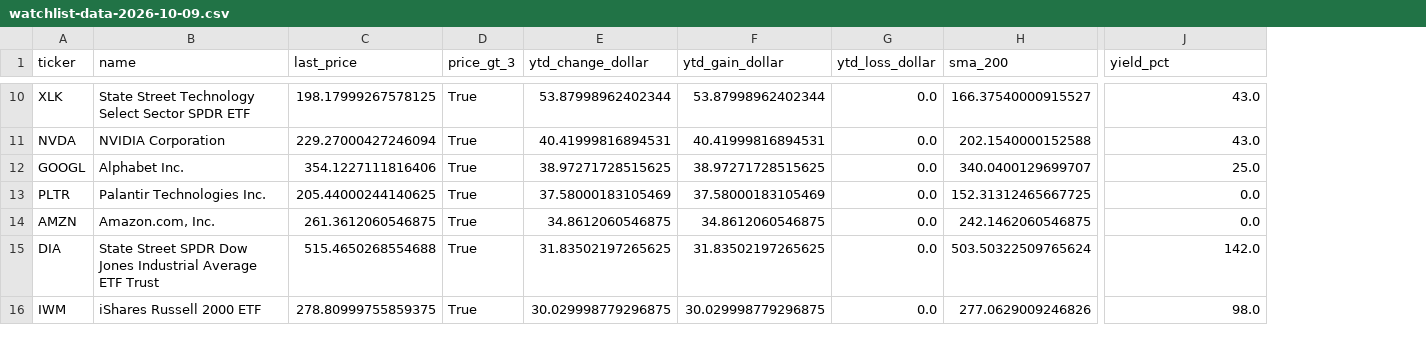
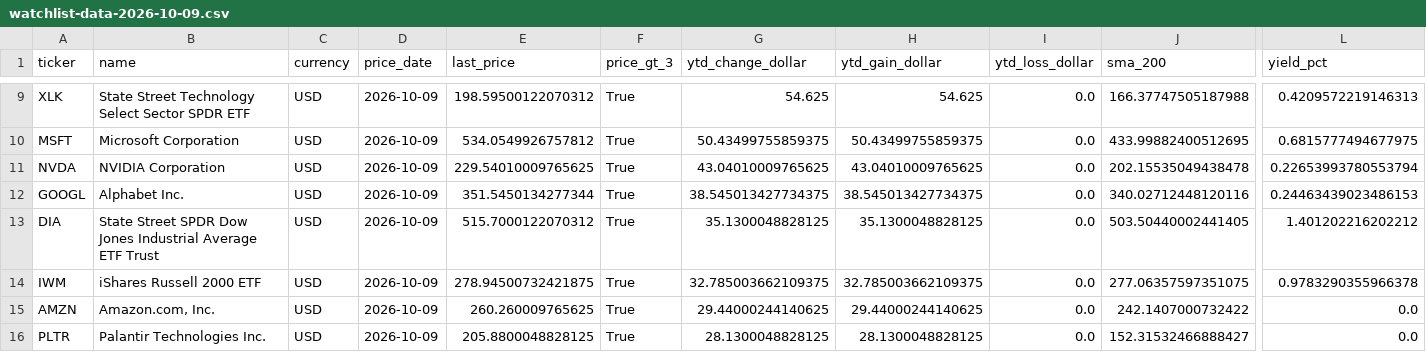
Before and after one commit to Sgrybas2/ScrapingUI-stocks-, a CSV file: reports/watchlist-data-2026-10-09.csv, drawn as a sheet; only a part is shown, gaps mark what is left out; removed rows and columns are numbered as before the commit, all else as after; rows hold the shown columns only; the diff covers the shown part only; the diff names each change by its address in the sheet, - before the commit and + after, or states it on an @@ line.

```diff
--- a/reports/watchlist-data-2026-10-09.csv
+++ b/reports/watchlist-data-2026-10-09.csv
+column C (currency), row 9: USD; rows 11-14: all USD
+column D (price_date), row 9: 2026-10-09; rows 11-14: all 2026-10-09
-E9 (last_price): 198.17999267578125
+E9 (last_price): 198.59500122070312
-G9 (ytd_change_dollar): 53.87998962402344
+G9 (ytd_change_dollar): 54.625
-H9 (ytd_gain_dollar): 53.87998962402344
+H9 (ytd_gain_dollar): 54.625
-J9 (sma_200): 166.37540000915527
+J9 (sma_200): 166.37747505187988
-L9 (yield_pct): 43.0
+L9 (yield_pct): 0.4209572219146313
+row 10: MSFT | Microsoft Corporation | USD | 2026-10-09 | 534.0549926757812 | True | 50.43499755859375 | 50.43499755859375 | 0.0 | 433.99882400512695 | 0.6815777494677975
-E11 (last_price): 229.27000427246094
+E11 (last_price): 229.54010009765625
-G11 (ytd_change_dollar): 40.41999816894531
+G11 (ytd_change_dollar): 43.04010009765625
-H11 (ytd_gain_dollar): 40.41999816894531
+H11 (ytd_gain_dollar): 43.04010009765625
-J11 (sma_200): 202.1540000152588
+J11 (sma_200): 202.15535049438478
-L11 (yield_pct): 43.0
+L11 (yield_pct): 0.22653993780553794
-E12 (last_price): 354.1227111816406
+E12 (last_price): 351.5450134277344
-G12 (ytd_change_dollar): 38.97271728515625
+G12 (ytd_change_dollar): 38.545013427734375
-H12 (ytd_gain_dollar): 38.97271728515625
+H12 (ytd_gain_dollar): 38.545013427734375
-J12 (sma_200): 340.0400129699707
+J12 (sma_200): 340.02712448120116
-L12 (yield_pct): 25.0
+L12 (yield_pct): 0.24463439023486153
-row 13: PLTR | Palantir Technologies Inc. | 205.44000244140625 | True | 37.58000183105469 | 37.58000183105469 | 0.0 | 152.31312465667725 | 0.0
-row 14: AMZN | Amazon.com, Inc. | 261.3612060546875 | True | 34.8612060546875 | 34.8612060546875 | 0.0 | 242.1462060546875 | 0.0
-E13 (last_price): 515.4650268554688
+E13 (last_price): 515.7000122070312
-G13 (ytd_change_dollar): 31.83502197265625
+G13 (ytd_change_dollar): 35.1300048828125
-H13 (ytd_gain_dollar): 31.83502197265625
+H13 (ytd_gain_dollar): 35.1300048828125
-J13 (sma_200): 503.50322509765624
+J13 (sma_200): 503.50440002441405
-L13 (yield_pct): 142.0
+L13 (yield_pct): 1.401202216202212
-E14 (last_price): 278.80999755859375
+E14 (last_price): 278.94500732421875
-G14 (ytd_change_dollar): 30.029998779296875
+G14 (ytd_change_dollar): 32.785003662109375
-H14 (ytd_gain_dollar): 30.029998779296875
+H14 (ytd_gain_dollar): 32.785003662109375
-J14 (sma_200): 277.0629009246826
+J14 (sma_200): 277.06357597351075
-L14 (yield_pct): 98.0
+L14 (yield_pct): 0.9783290355966378
+row 15: AMZN | Amazon.com, Inc. | USD | 2026-10-09 | 260.260009765625 | True | 29.44000244140625 | 29.44000244140625 | 0.0 | 242.1407000732422 | 0.0
+row 16: PLTR | Palantir Technologies Inc. | USD | 2026-10-09 | 205.8800048828125 | True | 28.1300048828125 | 28.1300048828125 | 0.0 | 152.31532466888427 | 0.0
```
Also changed, not shown: 1 added row, 2 removed rows and 51 edited cells elsewhere in this file, 3 other files.
